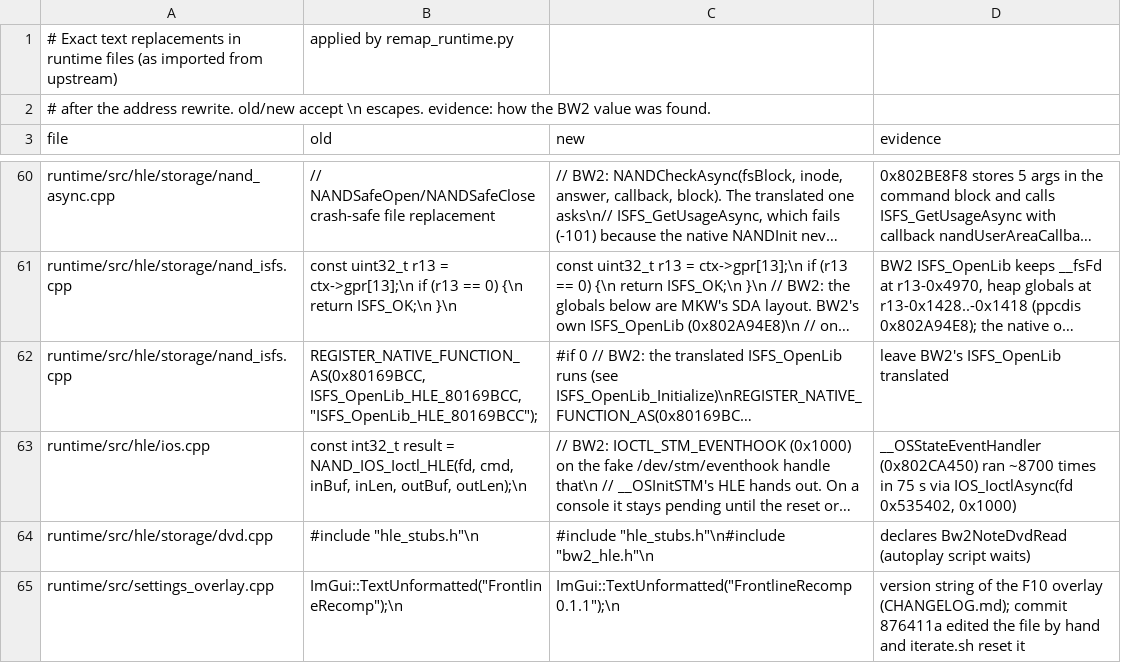
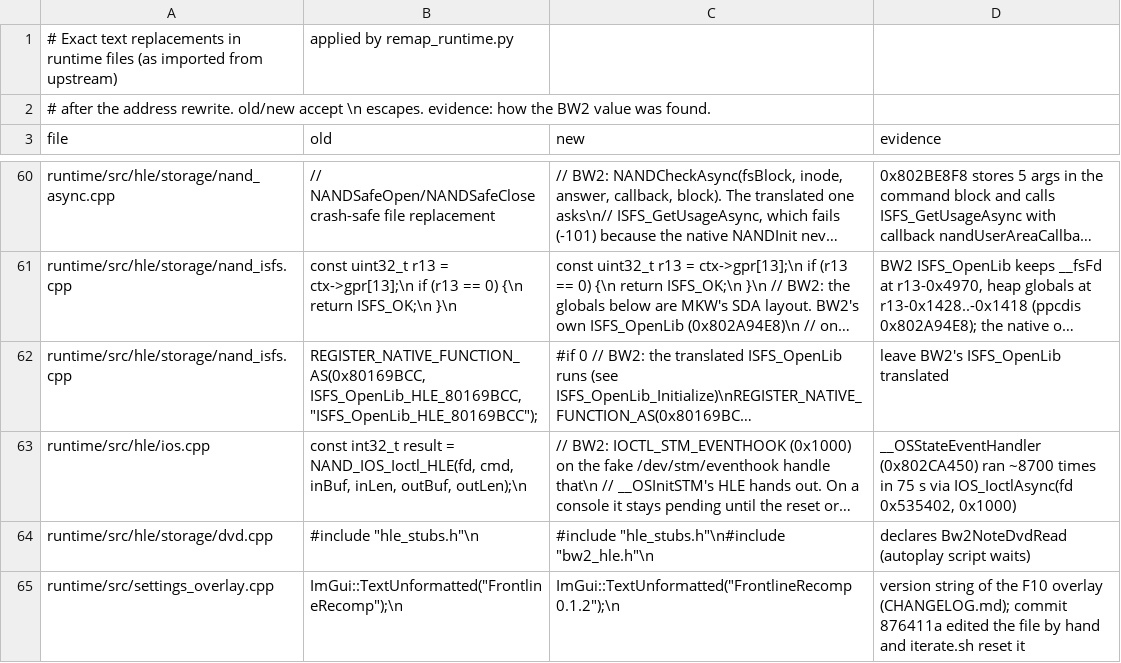
Before and after one commit to recomp-foundry/frontline2-recomp, a CSV file: projects/bw2/remap/source_edits.csv, drawn as a sheet; only a part is shown, gaps mark what is left out; long unchanged cells end in …; the diff names each change by its address in the sheet, - before the commit and + after, or states it on an @@ line.

```diff
--- a/projects/bw2/remap/source_edits.csv
+++ b/projects/bw2/remap/source_edits.csv
-C65 (new): ImGui::TextUnformatted("FrontlineRecomp 0.1.1");\n
+C65 (new): ImGui::TextUnformatted("FrontlineRecomp 0.1.2");\n
```
Also changed, not shown: 3 other files.
